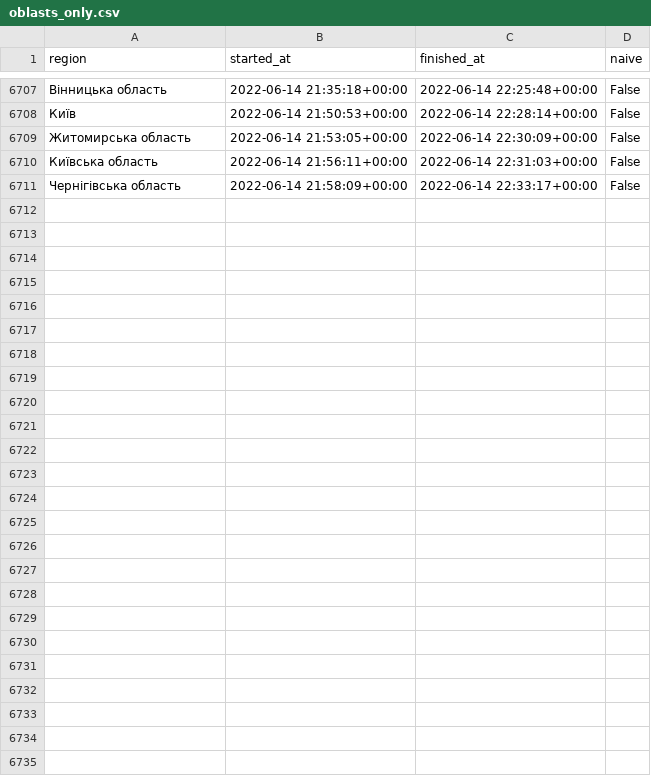
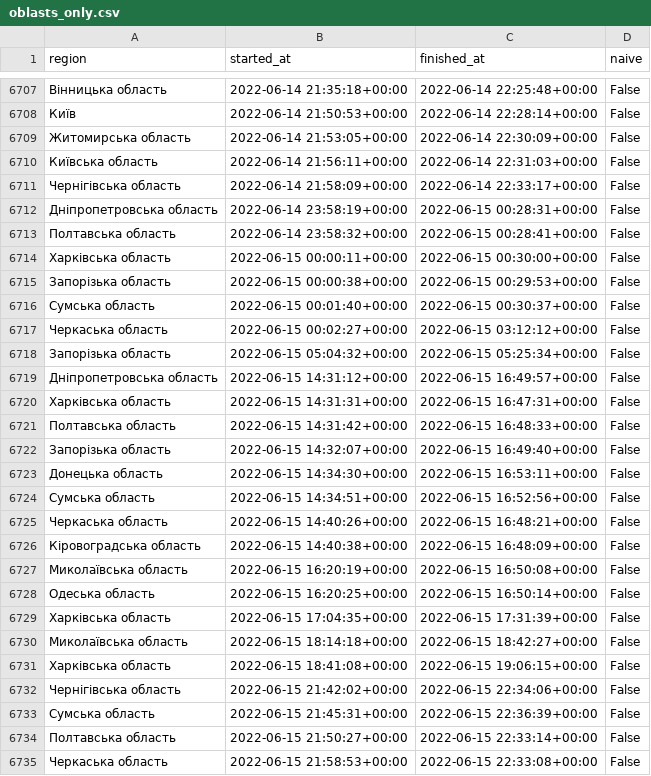
Before and after one commit to Vadimkin/ukrainian-air-raid-sirens-dataset, a CSV file: datasets/oblasts_only.csv, drawn as a sheet; only a part is shown, gaps mark what is left out.

```diff
--- a/datasets/oblasts_only.csv
+++ b/datasets/oblasts_only.csv
@@ -6711 +6711,25 @@ region,started_at,finished_at,naive
 Чернігівська область,2022-06-14 21:58:09+00:00,2022-06-14 22:33:17+00:00,False
+Дніпропетровська область,2022-06-14 23:58:19+00:00,2022-06-15 00:28:31+00:00,False
+Полтавська область,2022-06-14 23:58:32+00:00,2022-06-15 00:28:41+00:00,False
+Харківська область,2022-06-15 00:00:11+00:00,2022-06-15 00:30:00+00:00,False
+Запорізька область,2022-06-15 00:00:38+00:00,2022-06-15 00:29:53+00:00,False
+Сумська область,2022-06-15 00:01:40+00:00,2022-06-15 00:30:37+00:00,False
+Черкаська область,2022-06-15 00:02:27+00:00,2022-06-15 03:12:12+00:00,False
+Запорізька область,2022-06-15 05:04:32+00:00,2022-06-15 05:25:34+00:00,False
+Дніпропетровська область,2022-06-15 14:31:12+00:00,2022-06-15 16:49:57+00:00,False
+Харківська область,2022-06-15 14:31:31+00:00,2022-06-15 16:47:31+00:00,False
+Полтавська область,2022-06-15 14:31:42+00:00,2022-06-15 16:48:33+00:00,False
+Запорізька область,2022-06-15 14:32:07+00:00,2022-06-15 16:49:40+00:00,False
+Донецька область,2022-06-15 14:34:30+00:00,2022-06-15 16:53:11+00:00,False
+Сумська область,2022-06-15 14:34:51+00:00,2022-06-15 16:52:56+00:00,False
+Черкаська область,2022-06-15 14:40:26+00:00,2022-06-15 16:48:21+00:00,False
+Кіровоградська область,2022-06-15 14:40:38+00:00,2022-06-15 16:48:09+00:00,False
+Миколаївська область,2022-06-15 16:20:19+00:00,2022-06-15 16:50:08+00:00,False
+Одеська область,2022-06-15 16:20:25+00:00,2022-06-15 16:50:14+00:00,False
+Харківська область,2022-06-15 17:04:35+00:00,2022-06-15 17:31:39+00:00,False
+Миколаївська область,2022-06-15 18:14:18+00:00,2022-06-15 18:42:27+00:00,False
+Харківська область,2022-06-15 18:41:08+00:00,2022-06-15 19:06:15+00:00,False
+Чернігівська область,2022-06-15 21:42:02+00:00,2022-06-15 22:34:06+00:00,False
+Сумська область,2022-06-15 21:45:31+00:00,2022-06-15 22:36:39+00:00,False
+Полтавська область,2022-06-15 21:50:27+00:00,2022-06-15 22:33:14+00:00,False
+Черкаська область,2022-06-15 21:58:53+00:00,2022-06-15 22:33:08+00:00,False
```
Also changed, not shown: datasets/full_data.csv.
